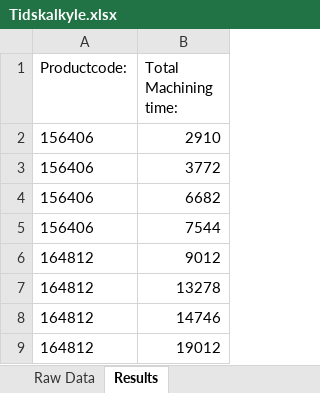
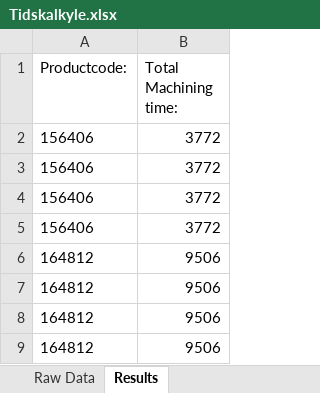
Before and after one commit to UniQueKakarot/Tidskalkyle_Gibbscam, an Excel workbook: Tidskalkyle.xlsx, sheet Results, drawn as a sheet; values as stored, in another font and other column widths than the file's, no borders; removed rows and columns are numbered as before the commit, all else as after; the diff names each change by its address in the sheet, - before the commit and + after, or states it on an @@ line.

```diff
--- a/Tidskalkyle.xlsx (sheet Results)
+++ b/Tidskalkyle.xlsx (sheet Results)
-row 2: 156406 | 2910
-B3 (Total Machining time:): 6682
+B3 (Total Machining time:): 3772
-B4 (Total Machining time:): 7544
+B4 (Total Machining time:): 3772
+row 5: 156406 | 3772
-B6 (Total Machining time:): 9012
+B6 (Total Machining time:): 9506
-B7 (Total Machining time:): 13278
+B7 (Total Machining time:): 9506
-B8 (Total Machining time:): 14746
+B8 (Total Machining time:): 9506
-B9 (Total Machining time:): 19012
+B9 (Total Machining time:): 9506
```
